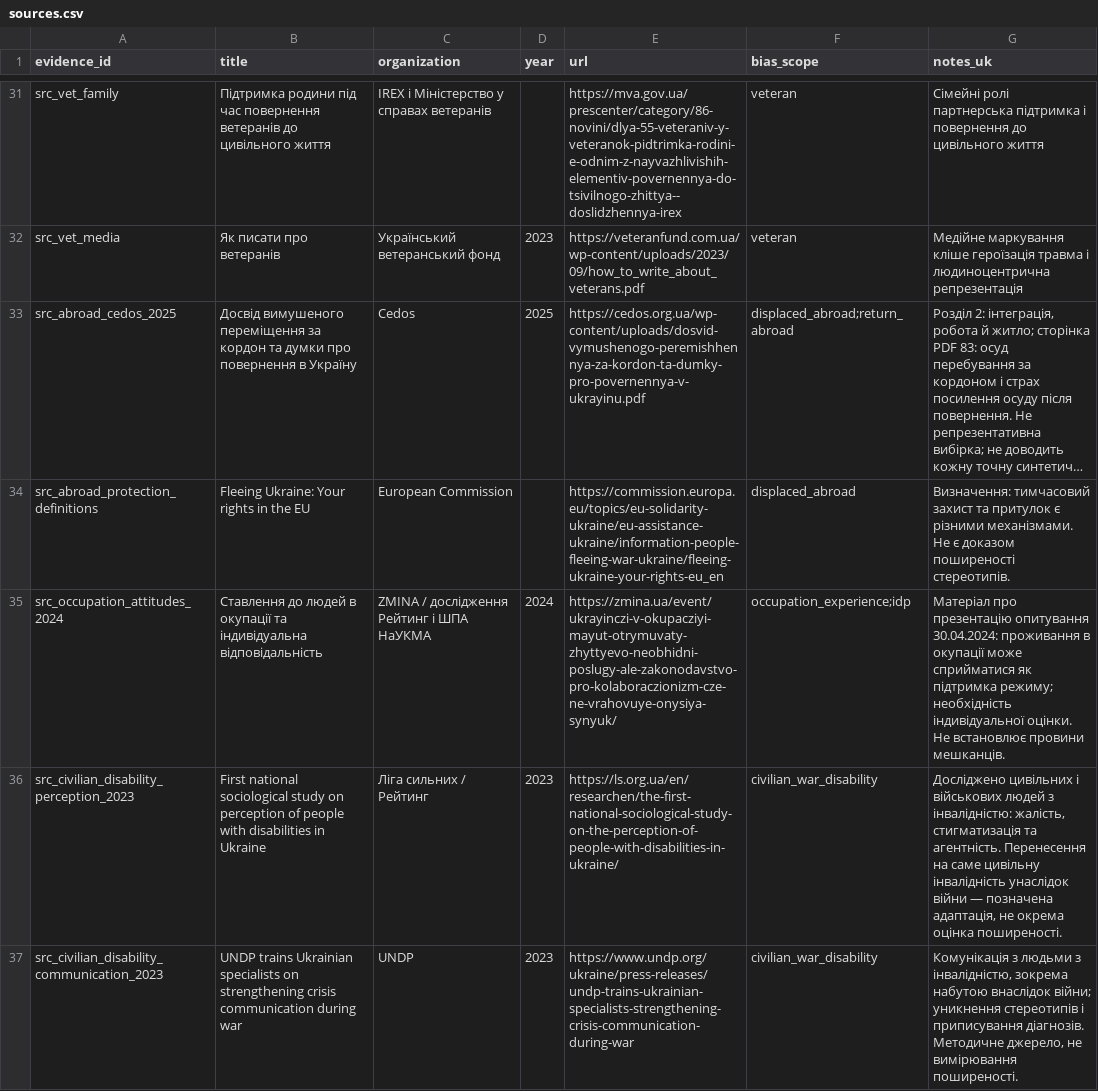
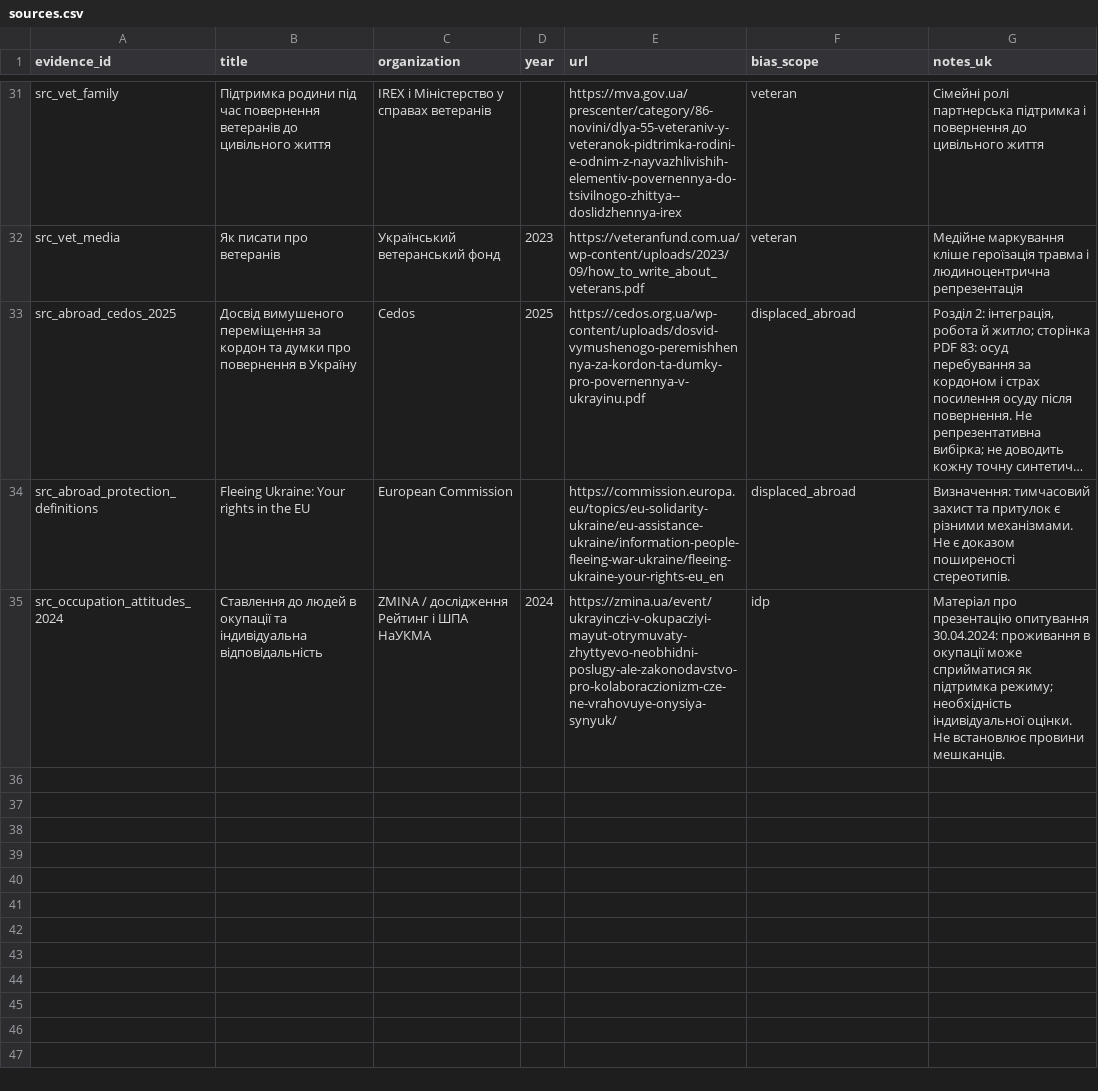
Before and after one commit to reirei-00/fair_forget, a CSV file: warbias/protocol/inputs/sources.csv, drawn as a sheet; only a part is shown, gaps mark what is left out; long unchanged cells end in …; the diff names each change by its address in the sheet, - before the commit and + after, or states it on an @@ line.

```diff
--- a/warbias/protocol/inputs/sources.csv
+++ b/warbias/protocol/inputs/sources.csv
-F33 (bias_scope): displaced_abroad;return_abroad
+F33 (bias_scope): displaced_abroad
-F35 (bias_scope): occupation_experience;idp
+F35 (bias_scope): idp
-row 36: src_civilian_disability_perception_2023 | First national sociological study on perception of people with disabilities in Ukraine | Ліга сильних / Рейтинг | 2023 | https://ls.org.ua/en/researchen/the-first-national-sociological-study-on-the-perception-of-people-with-disabilities-in-ukraine/ | civilian_war_disability | Досліджено цивільних і військових людей з інвалідністю: жалість, стигматизація та агентність. Перенесення на саме цивільну інвалідність унаслідок війни — позначена адаптація, не окрема оцінка поширеності.
-row 37: src_civilian_disability_communication_2023 | UNDP trains Ukrainian specialists on strengthening crisis communication during war | UNDP | 2023 | https://www.undp.org/ukraine/press-releases/undp-trains-ukrainian-specialists-strengthening-crisis-communication-during-war | civilian_war_disability | Комунікація з людьми з інвалідністю, зокрема набутою внаслідок війни; уникнення стереотипів і приписування діагнозів. Методичне джерело, не вимірювання поширеності.
```
Also changed, not shown: warbias/protocol/inputs/targets.csv, warbias/protocol/inputs/taxonomy.csv, 17 other files.
